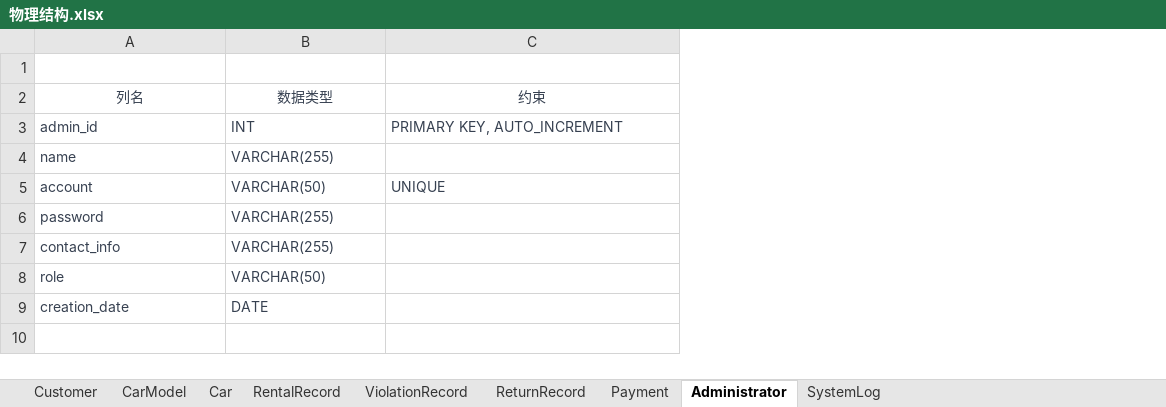
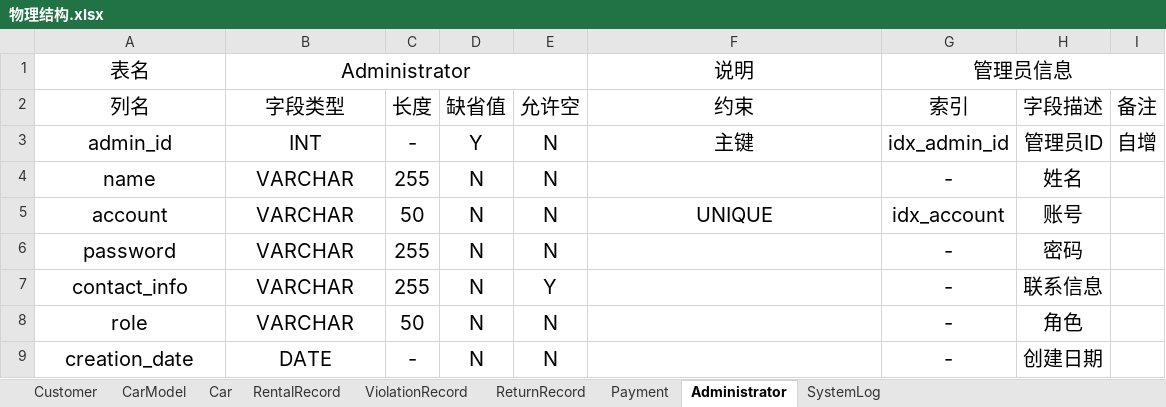
Before and after one commit to wmzb1211/database_project, an Excel workbook: 物理结构.xlsx, sheet Administrator, drawn as a sheet; values as stored, in another font and other column widths than the file's, no borders; addresses are those after the commit; the diff names each change by its address in the sheet, - before the commit and + after, or states it on an @@ line.

```diff
--- a/物理结构.xlsx (sheet Administrator)
+++ b/物理结构.xlsx (sheet Administrator)
+column C (长度), rows 3-9: - | 255 | 50 | 255 | 255 | 50 | -
+column D (缺省值), rows 3-9: Y | N | N | N | N | N | N
+column E (允许空), rows 3-9: N | N | N | N | Y | N | N
+column G (索引), row 1: 管理员信息; rows 3-9: idx_admin_id | - | idx_account | - | - | - | -
+column H (字段描述), rows 3-9: 管理员ID | 姓名 | 账号 | 密码 | 联系信息 | 角色 | 创建日期
+column I (备注), row 3: 自增
-row 1: (empty)
+row 1: 表名 | Administrator |  |  |  | 说明 | 管理员信息
+B1:E1 merged
-A2:B9 text colour: #374151
+A2:B9 text colour: black, text size: larger
-B2: 数据类型
+B2: 字段类型
-F2:F3 text colour: #374151
+F2:F3 text colour: black, text size: larger
-A3:B9 alignment: left
+A3:B9 alignment: center
-F3 (约束): PRIMARY KEY, AUTO_INCREMENT
+F3 (约束): 主键
-F3 alignment: left
+F3 alignment: center
-B4 (字段类型): VARCHAR(255)
+B4 (字段类型): VARCHAR
-B5 (字段类型): VARCHAR(50)
+B5 (字段类型): VARCHAR
@@ F5 text colour: #374151 → black, text size: larger, alignment: left → center @@
-B6:B7 (字段类型): VARCHAR(255)
+B6:B7 (字段类型): VARCHAR
-B8 (字段类型): VARCHAR(50)
+B8 (字段类型): VARCHAR
```
Also changed, not shown: sheet Car, sheet RentalRecord, sheet SystemLog, sheet Payment, sheet ViolationRecord, sheet Customer, 2 more sheets, 1 other file.
